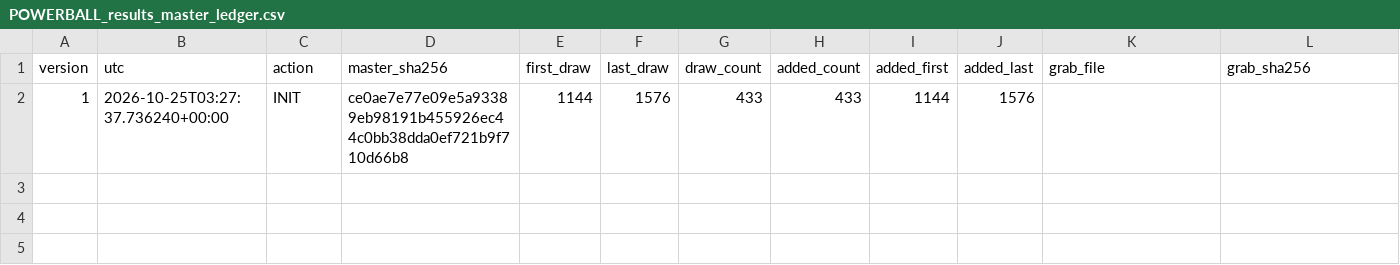
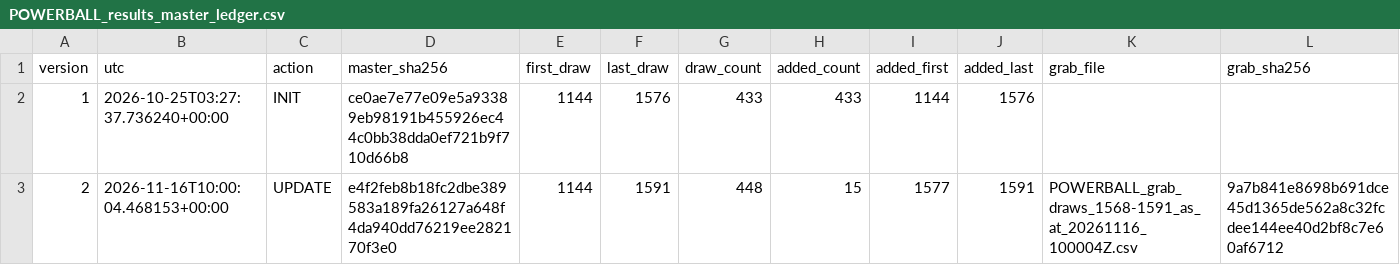
Before and after one commit to hydra3333/analysing_perceived_randomness_in_reality, a CSV file: source_data/POWERBALL_results_master_ledger.csv, drawn as a sheet; only a part is shown; rows hold the shown columns only; the diff names each change by its address in the sheet, - before the commit and + after, or states it on an @@ line.

```diff
--- a/source_data/POWERBALL_results_master_ledger.csv
+++ b/source_data/POWERBALL_results_master_ledger.csv
+row 3: 2 | 2026-11-16T10:00:04.468153+00:00 | UPDATE | e4f2feb8b18fc2dbe389583a189fa26127a648f4da940dd76219ee282170f3e0 | 1144 | 1591 | 448 | 15 | 1577 | 1591 | POWERBALL_grab_draws_1568-1591_as_at_20261116_100004Z.csv | 9a7b841e8698b691dce45d1365de562a8c32fcdee144ee40d2bf8c7e60af6712
```
Also changed, not shown: results/audit/SEARCH_LOG.csv, source_data/OZLOTTO_results_master.csv, 22 other files.
